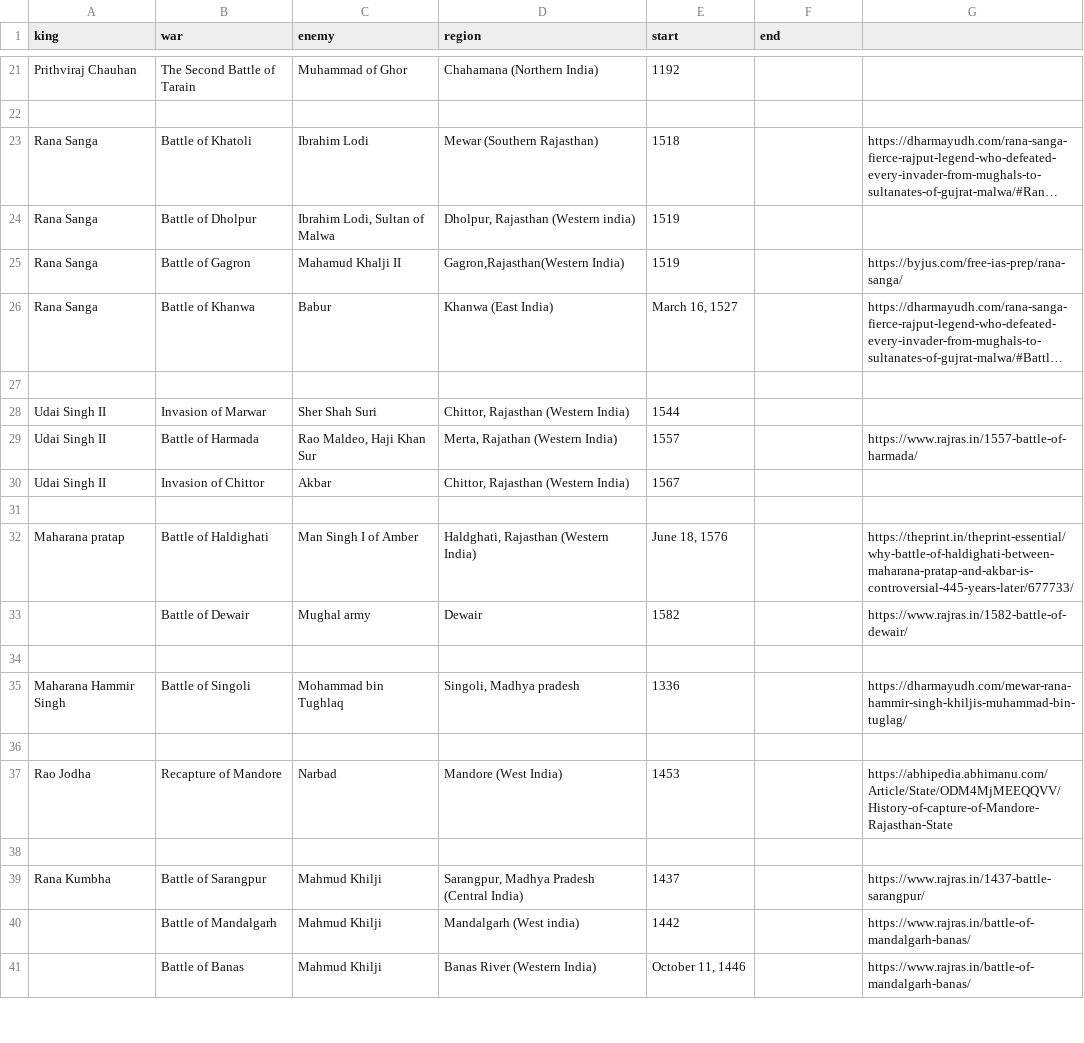
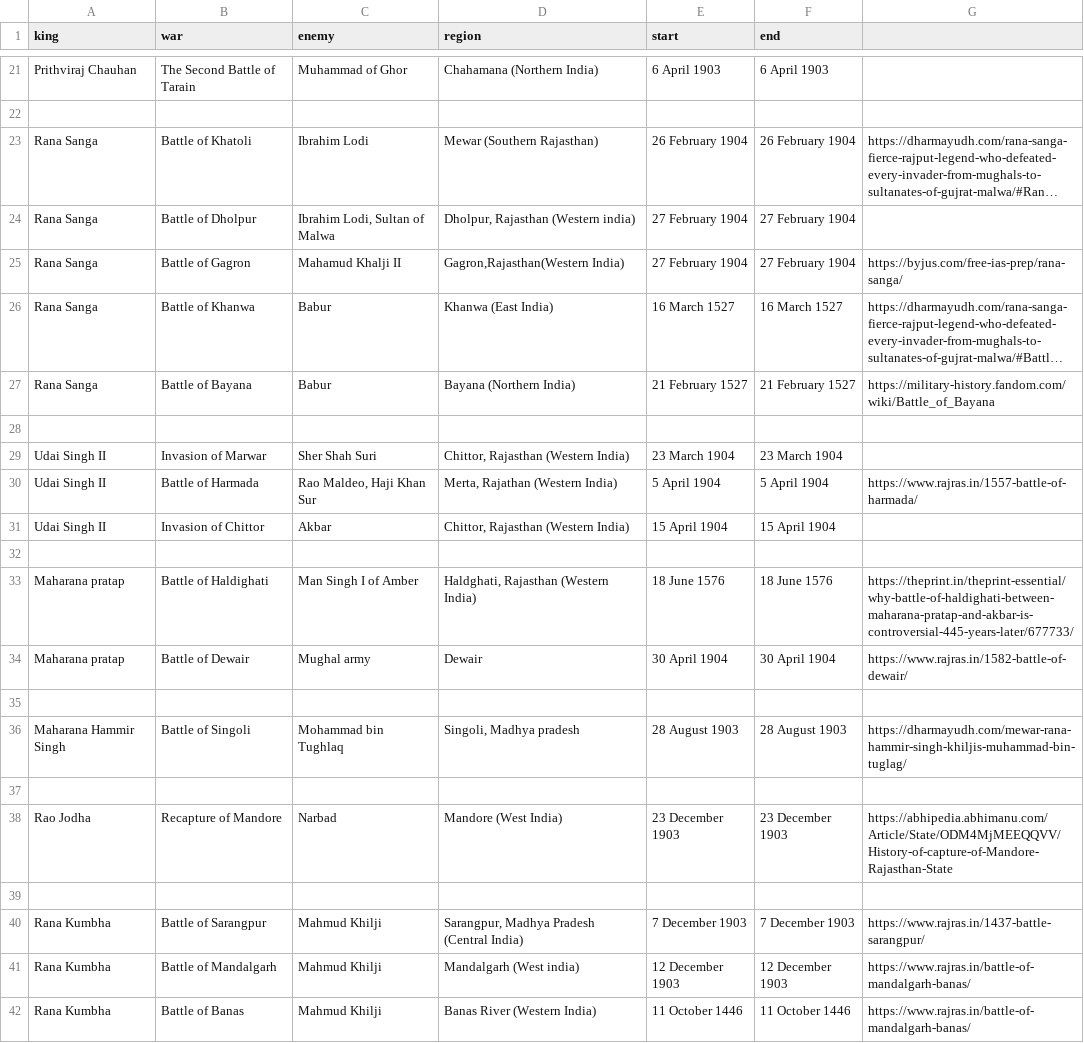
Before and after one commit to devashat/History-of-the-Rajputana, a CSV file: wars.csv, drawn as a sheet; only a part is shown, gaps mark what is left out; long unchanged cells end in …; addresses are those after the commit; the diff covers the shown part only; the diff names each change by its address in the sheet, - before the commit and + after, or states it on an @@ line.

```diff
--- a/wars.csv
+++ b/wars.csv
-E21 (start): 1192
+E21 (start): 6 April 1903
-F21 (end): (empty)
+F21 (end): 6 April 1903
-E23 (start): 1518
+E23 (start): 26 February 1904
-F23 (end): (empty)
+F23 (end): 26 February 1904
-E24:E25 (start): 1519
+E24:E25 (start): 27 February 1904
-F24:F25 (end): (empty)
+F24:F25 (end): 27 February 1904
-E26 (start): March 16, 1527
+E26 (start): 16 March 1527
-F26 (end): (empty)
+F26 (end): 16 March 1527
+row 27: Rana Sanga | Battle of Bayana | Babur | Bayana (Northern India) | 21 February 1527 | 21 February 1527 | https://military-history.fandom.com/wiki/Battle_of_Bayana
-E29 (start): 1544
+E29 (start): 23 March 1904
-F29 (end): (empty)
+F29 (end): 23 March 1904
-E30 (start): 1557
+E30 (start): 5 April 1904
-F30 (end): (empty)
+F30 (end): 5 April 1904
-E31 (start): 1567
+E31 (start): 15 April 1904
-F31 (end): (empty)
+F31 (end): 15 April 1904
-E33 (start): June 18, 1576
+E33 (start): 18 June 1576
-F33 (end): (empty)
+F33 (end): 18 June 1576
-A34 (king): (empty)
+A34 (king): Maharana pratap
-E34 (start): 1582
+E34 (start): 30 April 1904
-F34 (end): (empty)
+F34 (end): 30 April 1904
-E36 (start): 1336
+E36 (start): 28 August 1903
-F36 (end): (empty)
+F36 (end): 28 August 1903
-E38 (start): 1453
+E38 (start): 23 December 1903
-F38 (end): (empty)
+F38 (end): 23 December 1903
-E40 (start): 1437
+E40 (start): 7 December 1903
-F40 (end): (empty)
+F40 (end): 7 December 1903
-A41:A42 (king): (empty)
+A41:A42 (king): Rana Kumbha
-E41 (start): 1442
+E41 (start): 12 December 1903
-F41 (end): (empty)
+F41 (end): 12 December 1903
-E42 (start): October 11, 1446
+E42 (start): 11 October 1446
-F42 (end): (empty)
+F42 (end): 11 October 1446
```
Also changed, not shown: 1 added row, 1 removed row and 108 edited cells elsewhere in this file, 2 other files.
